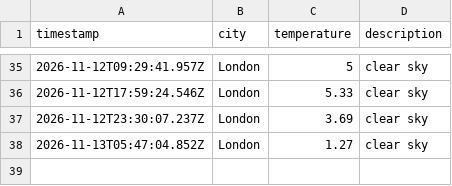
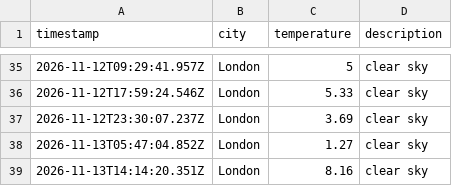
Before and after one commit to Nathanmhein/Weather-DataOps, a CSV file: data/weather_log.csv, drawn as a sheet; only a part is shown, gaps mark what is left out.

```diff
--- a/data/weather_log.csv
+++ b/data/weather_log.csv
@@ -38 +38,2 @@ timestamp,city,temperature,description
 2026-11-13T05:47:04.852Z,London,1.27,clear sky
+2026-11-13T14:14:20.351Z,London,8.16,clear sky
```
Also changed, not shown: 1 other file.
